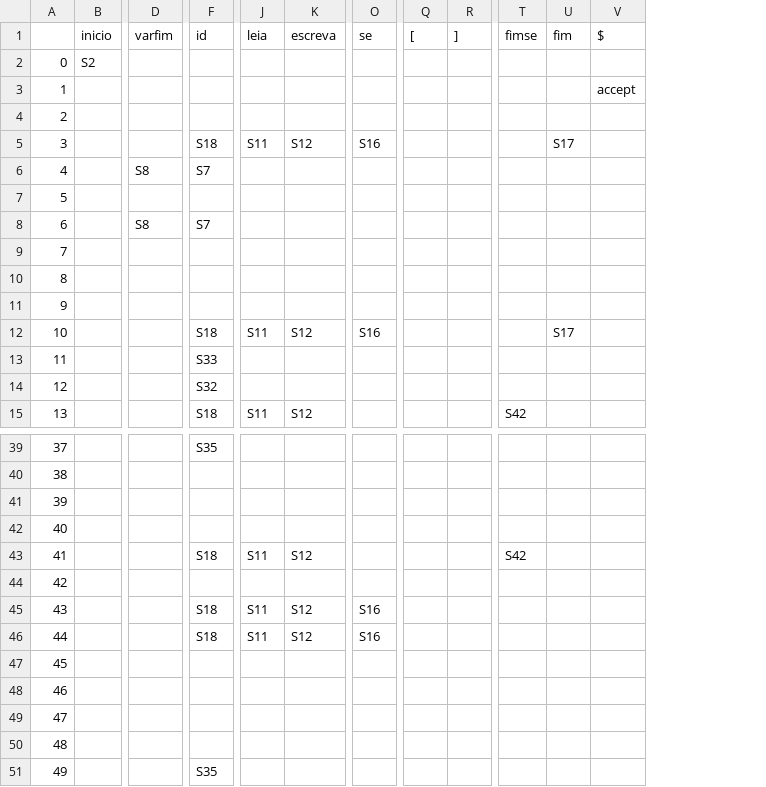
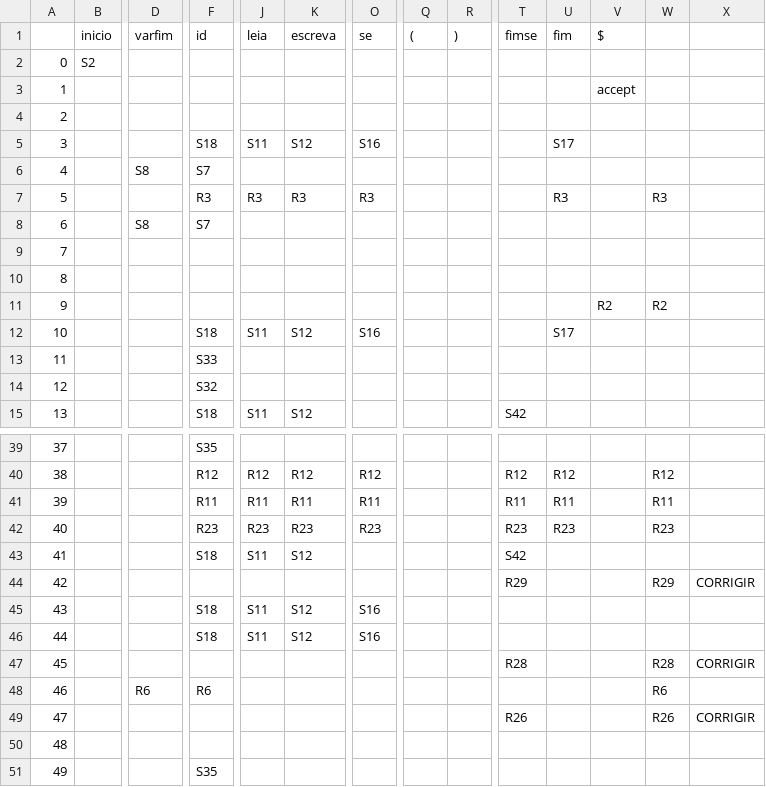
Before and after one commit to AjJordy/Compilers, a CSV file: terminals.csv, drawn as a sheet; only a part is shown, gaps mark what is left out; the diff covers the shown part only; the diff names each change by its address in the sheet, - before the commit and + after, or states it on an @@ line.

```diff
--- a/terminals.csv
+++ b/terminals.csv
+column W, rows 7-11: R3 |  |  |  | R2; rows 40-49: R12 | R11 | R23 |  | R29 |  |  | R28 | R6 | R26
+column X, rows 44-49: CORRIGIR |  |  | CORRIGIR |  | CORRIGIR
-Q1: [
+Q1: (
-R1: ]
+R1: )
-F7 (id): (empty)
+F7 (id): R3
-J7 (leia): (empty)
+J7 (leia): R3
-K7 (escreva): (empty)
+K7 (escreva): R3
-O7 (se): (empty)
+O7 (se): R3
-U7 (fim): (empty)
+U7 (fim): R3
-V11 ($): (empty)
+V11 ($): R2
-F40 (id): (empty)
+F40 (id): R12
-J40 (leia): (empty)
+J40 (leia): R12
-K40 (escreva): (empty)
+K40 (escreva): R12
-O40 (se): (empty)
+O40 (se): R12
-T40 (fimse): (empty)
+T40 (fimse): R12
-U40 (fim): (empty)
+U40 (fim): R12
-F41 (id): (empty)
+F41 (id): R11
-J41 (leia): (empty)
+J41 (leia): R11
-K41 (escreva): (empty)
+K41 (escreva): R11
-O41 (se): (empty)
+O41 (se): R11
-T41 (fimse): (empty)
+T41 (fimse): R11
-U41 (fim): (empty)
+U41 (fim): R11
-F42 (id): (empty)
+F42 (id): R23
-J42 (leia): (empty)
+J42 (leia): R23
-K42 (escreva): (empty)
+K42 (escreva): R23
-O42 (se): (empty)
+O42 (se): R23
-T42 (fimse): (empty)
+T42 (fimse): R23
-U42 (fim): (empty)
+U42 (fim): R23
-T44 (fimse): (empty)
+T44 (fimse): R29
-T47 (fimse): (empty)
+T47 (fimse): R28
-D48 (varfim): (empty)
+D48 (varfim): R6
-F48 (id): (empty)
+F48 (id): R6
-T49 (fimse): (empty)
+T49 (fimse): R26
```
Also changed, not shown: 73 edited cells elsewhere in this file.
